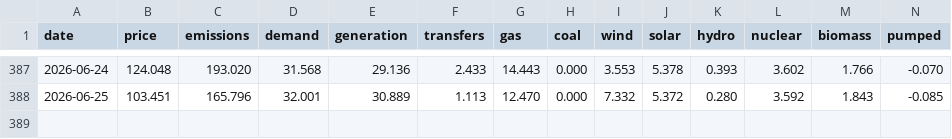
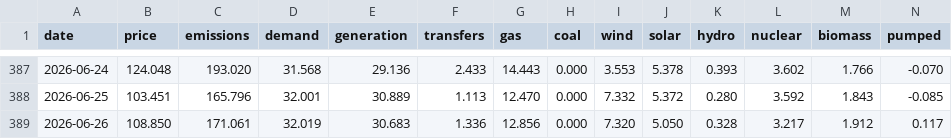
Before and after one commit to jameswestgate/national-grid-live-tools, a CSV file: data/daily.csv, drawn as a sheet; only a part is shown, gaps mark what is left out; rows hold the shown columns only; the diff names each change by its address in the sheet, - before the commit and + after, or states it on an @@ line.

```diff
--- a/data/daily.csv
+++ b/data/daily.csv
+row 389: 2026-06-26 | 108.850 | 171.061 | 32.019 | 30.683 | 1.336 | 12.856 | 0.000 | 7.320 | 5.050 | 0.328 | 3.217 | 1.912 | 0.117
```
Also changed, not shown: 2 other files.
